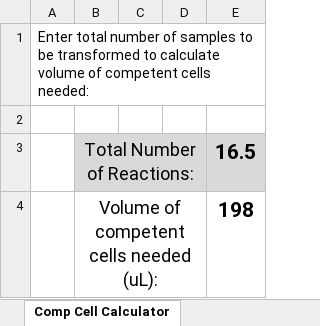
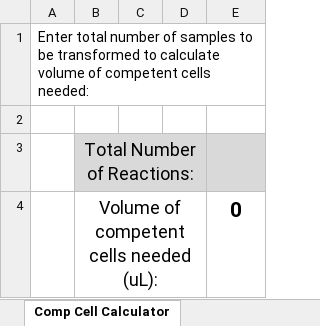
Before and after one commit to CIDARLAB/LiquidHandling, an Excel workbook: MoClo_Setup.xlsx, sheet Comp Cell Calculator, drawn as a sheet; values as stored, in another font and other column widths than the file's, no borders; the diff names each change by its address in the sheet, - before the commit and + after, or states it on an @@ line.

```diff
--- a/MoClo_Setup.xlsx (sheet Comp Cell Calculator)
+++ b/MoClo_Setup.xlsx (sheet Comp Cell Calculator)
-E3: 16.5
+E3: (empty)
-E4: 198
+E4: 0
```
Also changed, not shown: sheet Dilutions_PRINT, sheet MoClo Setup Sheet, sheet Protocol_PRINT, sheet Reagent Calculator, hidden cells, 2 other files.
